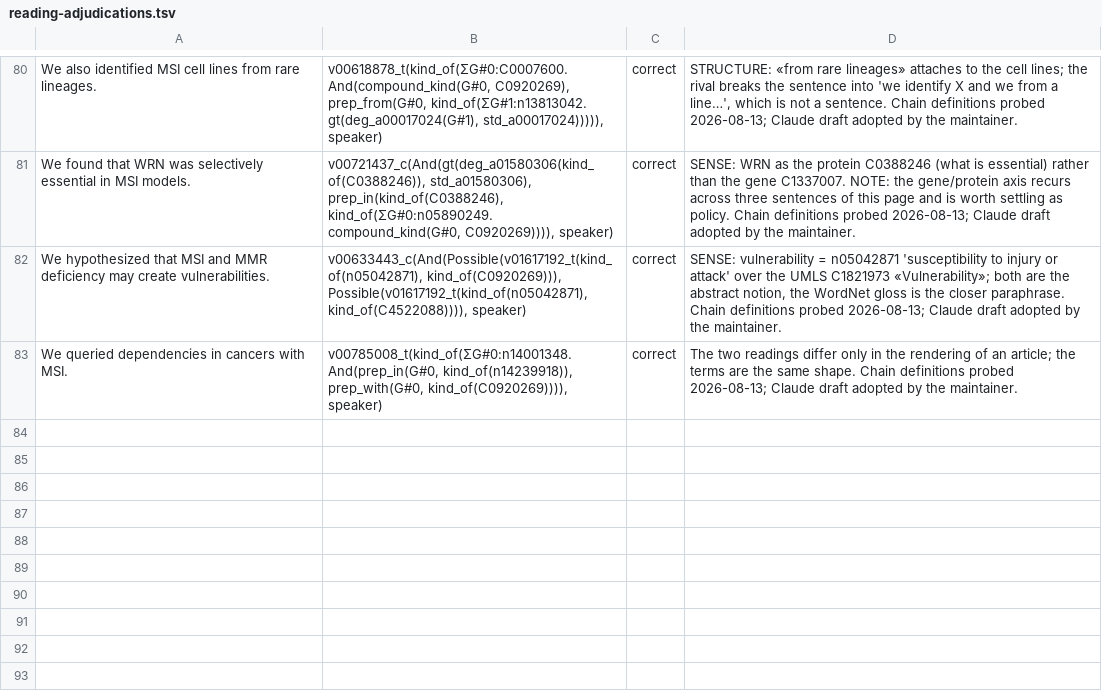
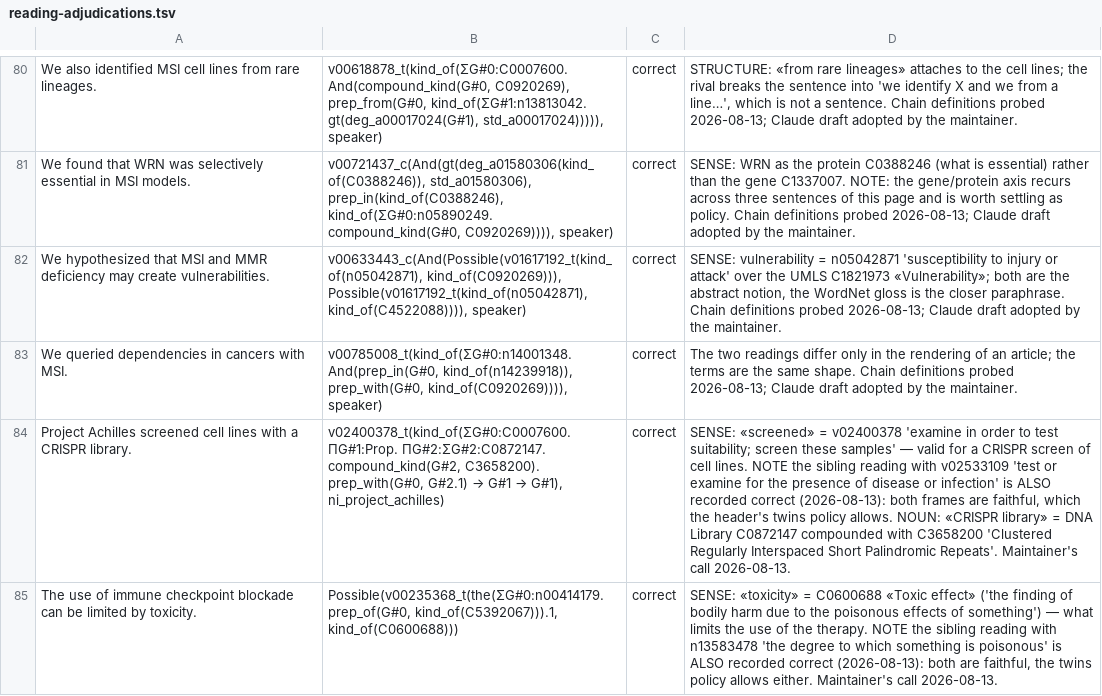
Before and after one commit to eigenius/eigenius, a TSV file: experiments/parsing/reading-adjudications.tsv, drawn as a sheet; only a part is shown, gaps mark what is left out; the diff names each change by its address in the sheet, - before the commit and + after, or states it on an @@ line.

```diff
--- a/experiments/parsing/reading-adjudications.tsv
+++ b/experiments/parsing/reading-adjudications.tsv
+row 84: Project Achilles screened cell lines with a CRISPR library. | v02400378_t(kind_of(ΣG#0:C0007600. ΠG#1:Prop. ΠG#2:ΣG#2:C0872147. compound_kind(G#2, C3658200). prep_with(G#0, G#2.1) → G#1 → G#1), ni_project_achilles) | correct | SENSE: «screened» = v02400378 'examine in order to test suitability; screen these samples' — valid for a CRISPR screen of cell lines. NOTE the sibling reading with v02533109 'test or examine for the presence of disease or infection' is ALSO recorded correct (2026-08-13): both frames are faithful, which the header's twins policy allows. NOUN: «CRISPR library» = DNA Library C0872147 compounded with C3658200 'Clustered Regularly Interspaced Short Palindromic Repeats'. Maintainer's call 2026-08-13.
+row 85: The use of immune checkpoint blockade can be limited by toxicity. | Possible(v00235368_t(the(ΣG#0:n00414179. prep_of(G#0, kind_of(C5392067))).1, kind_of(C0600688))) | correct | SENSE: «toxicity» = C0600688 «Toxic effect» ('the finding of bodily harm due to the poisonous effects of something') — what limits the use of the therapy. NOTE the sibling reading with n13583478 'the degree to which something is poisonous' is ALSO recorded correct (2026-08-13): both are faithful, the twins policy allows either. Maintainer's call 2026-08-13.
```
Also changed, not shown: experiments/parsing/expected-readings.tsv, 4 other files.
